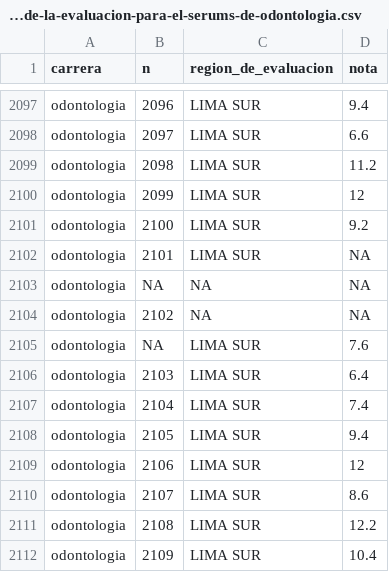
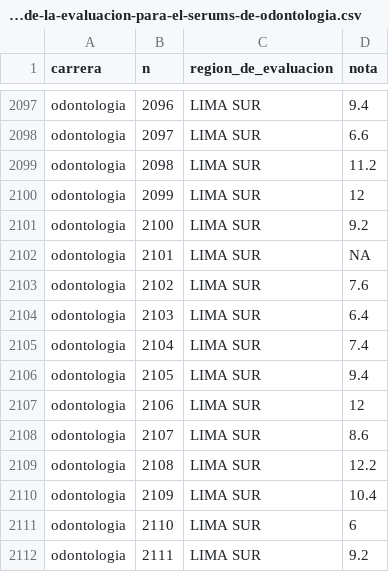
Before and after one commit to jmcastagnetto/resultados_anonimizados_serums_2024, a CSV file: 5941696-resultados-de-la-evaluacion-para-el-serums-de-odontologia.csv, drawn as a sheet; only a part is shown, gaps mark what is left out; the shorter side is filled out with more unchanged rows.

Commit message:
adding distributions of notes per carreer and region

```diff
--- a/5941696-resultados-de-la-evaluacion-para-el-serums-de-odontologia.csv
+++ b/5941696-resultados-de-la-evaluacion-para-el-serums-de-odontologia.csv
@@ -2102,5 +2102,3 @@ odontologia,2100,LIMA SUR,9.2
 odontologia,2101,LIMA SUR,NA
-odontologia,NA,NA,NA
-odontologia,2102,NA,NA
-odontologia,NA,LIMA SUR,7.6
+odontologia,2102,LIMA SUR,7.6
 odontologia,2103,LIMA SUR,6.4
```
Also changed, not shown: 9 other files.
